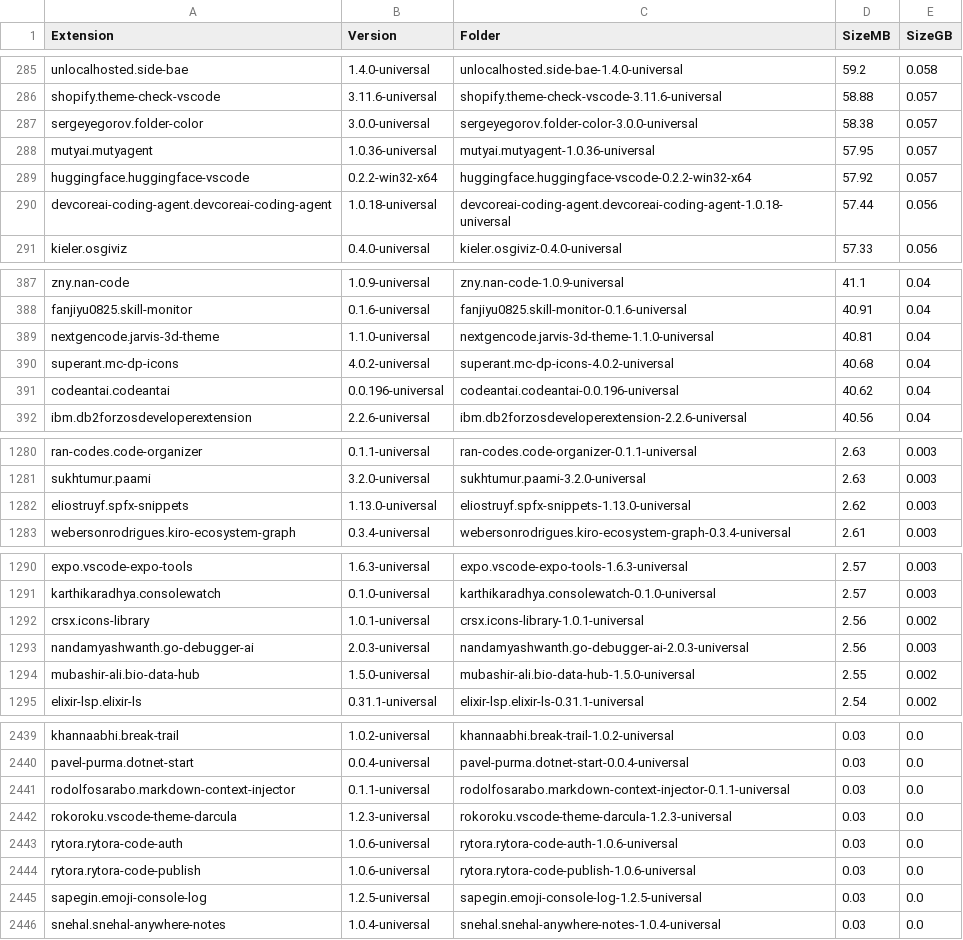
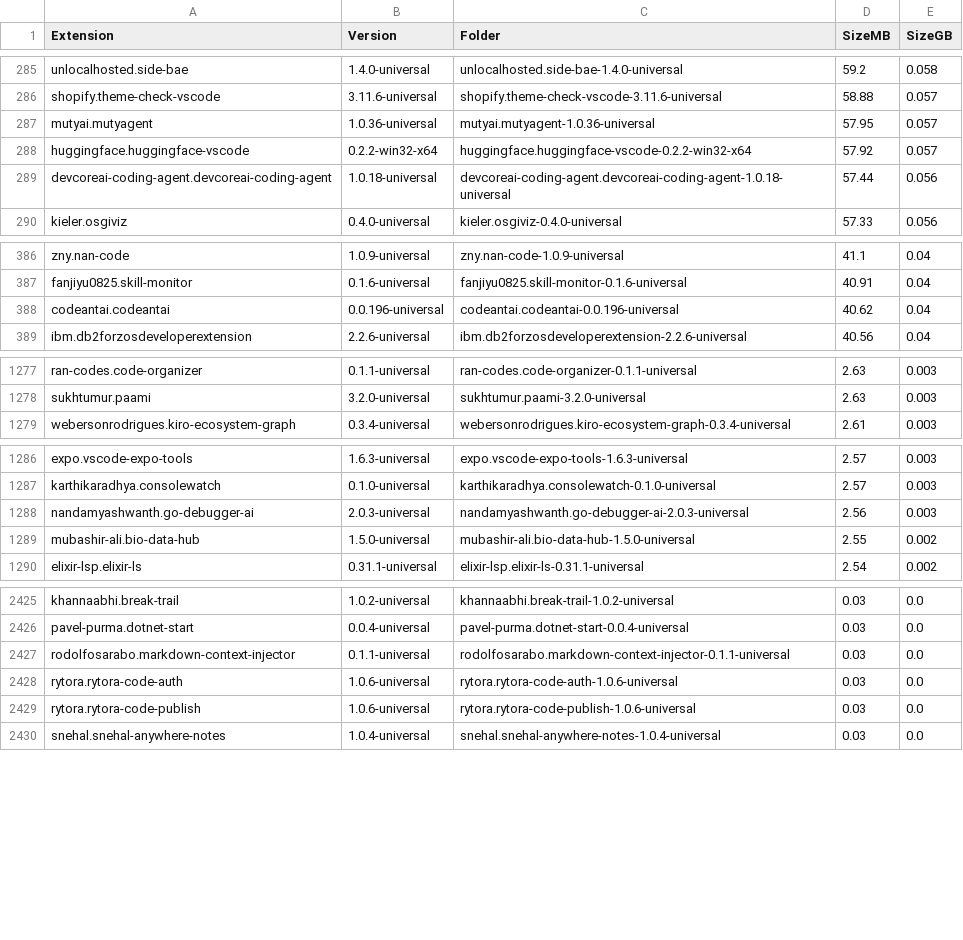
Before and after one commit to engryochan/positron-research-profile, a CSV file: reports/Research_Profile.csv, drawn as a sheet; only a part is shown, gaps mark what is left out; the diff covers the shown part only; the diff names each change by its address in the sheet, - before the commit and + after, or states it on an @@ line.

```diff
--- a/reports/Research_Profile.csv
+++ b/reports/Research_Profile.csv
-row 287: sergeyegorov.folder-color | 3.0.0-universal | sergeyegorov.folder-color-3.0.0-universal | 58.38 | 0.057
-row 389: nextgencode.jarvis-3d-theme | 1.1.0-universal | nextgencode.jarvis-3d-theme-1.1.0-universal | 40.81 | 0.04
-row 390: superant.mc-dp-icons | 4.0.2-universal | superant.mc-dp-icons-4.0.2-universal | 40.68 | 0.04
-row 1282: eliostruyf.spfx-snippets | 1.13.0-universal | eliostruyf.spfx-snippets-1.13.0-universal | 2.62 | 0.003
-row 1292: crsx.icons-library | 1.0.1-universal | crsx.icons-library-1.0.1-universal | 2.56 | 0.002
-row 2442: rokoroku.vscode-theme-darcula | 1.2.3-universal | rokoroku.vscode-theme-darcula-1.2.3-universal | 0.03 | 0.0
-row 2445: sapegin.emoji-console-log | 1.2.5-universal | sapegin.emoji-console-log-1.2.5-universal | 0.03 | 0.0
```
Also changed, not shown: 9 removed rows elsewhere in this file, 6 other files.
